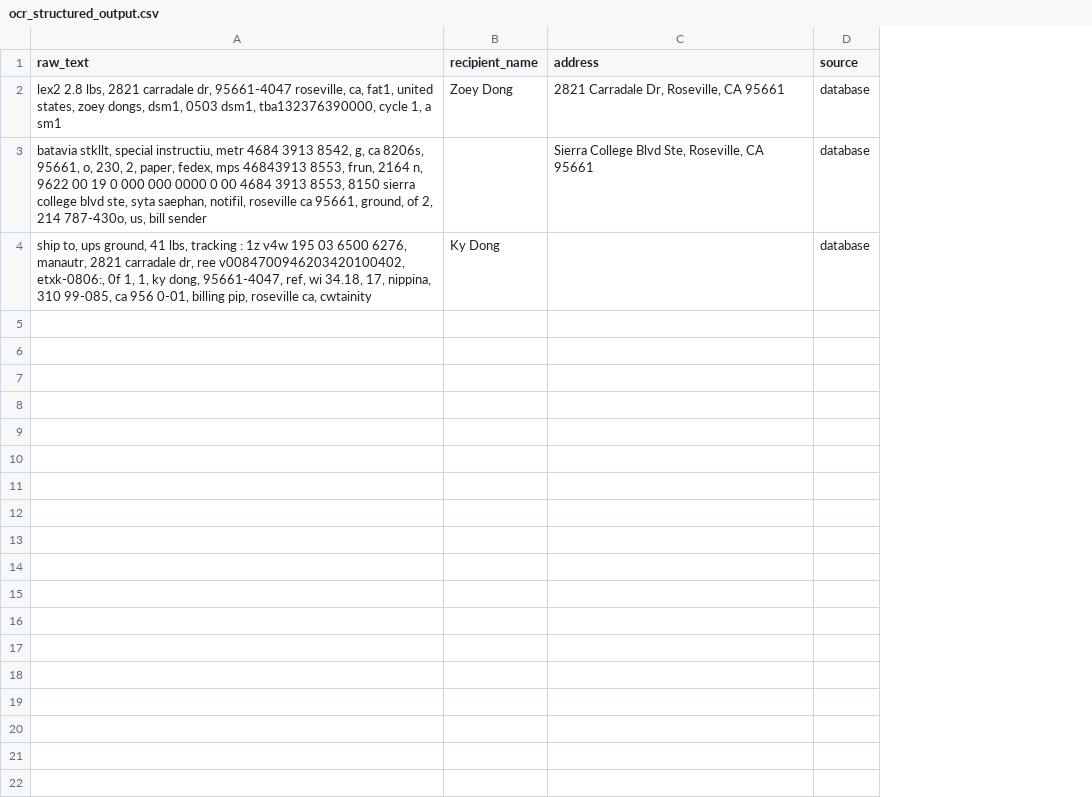
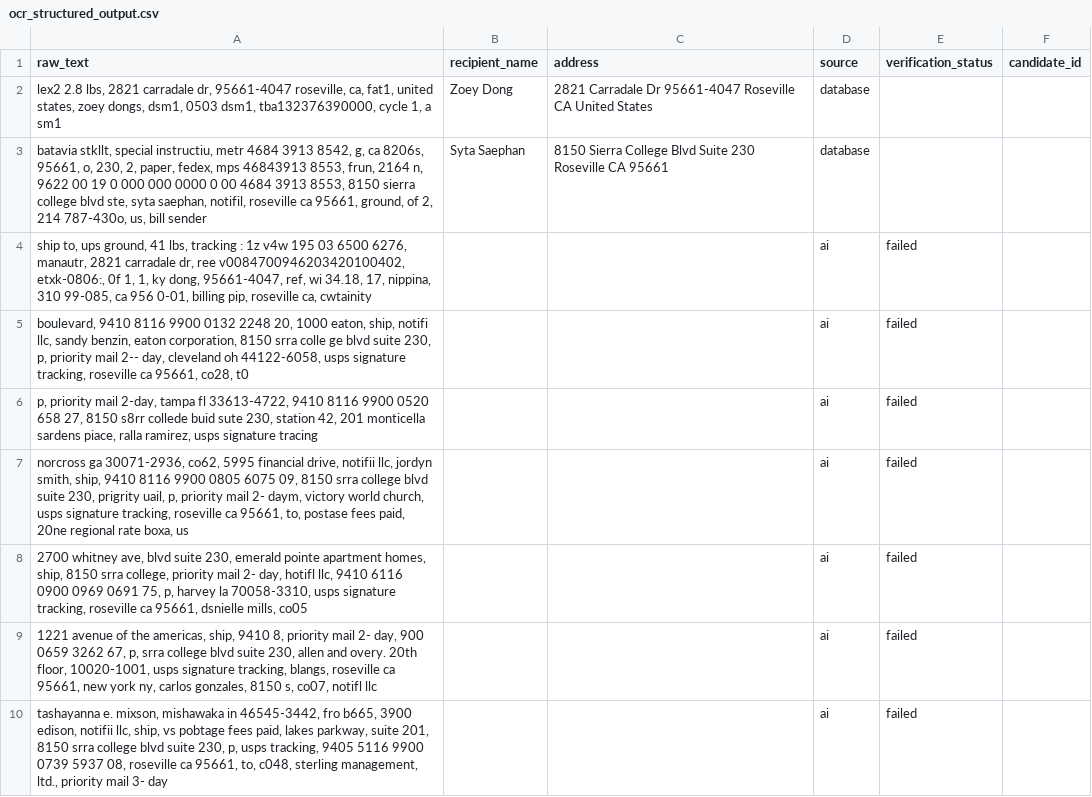
Before and after one commit to kowshikkalyanraj/phi3_db_match, a CSV file: ocr_structured_output.csv, drawn as a sheet; only a part is shown; the diff covers the shown part only; the diff names each change by its address in the sheet, - before the commit and + after, or states it on an @@ line.

```diff
--- a/ocr_structured_output.csv
+++ b/ocr_structured_output.csv
+column E (verification_status), row 4: failed
+column F (candidate_id), empty
-C2 (address): 2821 Carradale Dr, Roseville, CA 95661
+C2 (address): 2821 Carradale Dr 95661-4047 Roseville CA United States
-B3 (recipient_name): (empty)
+B3 (recipient_name): Syta Saephan
-C3 (address): Sierra College Blvd Ste, Roseville, CA 95661
+C3 (address): 8150 Sierra College Blvd Suite 230 Roseville CA 95661
-B4 (recipient_name): Ky Dong
+B4 (recipient_name): (empty)
-D4 (source): database
+D4 (source): ai
+row 5: boulevard, 9410 8116 9900 0132 2248 20, 1000 eaton, ship, notifi llc, sandy benzin, eaton corporation, 8150 srra colle ge blvd suite 230, p, priority mail 2-- day, cleveland oh 44122-6058, usps signature tracking, roseville ca 95661, co28, t0 |  |  | ai | failed
+row 6: p, priority mail 2-day, tampa fl 33613-4722, 9410 8116 9900 0520 658 27, 8150 s8rr collede buid sute 230, station 42, 201 monticella sardens piace, ralla ramirez, usps signature tracing |  |  | ai | failed
+row 7: norcross ga 30071-2936, co62, 5995 financial drive, notifii llc, jordyn smith, ship, 9410 8116 9900 0805 6075 09, 8150 srra college blvd suite 230, prigrity uail, p, priority mail 2- daym, victory world church, usps signature tracking, roseville ca 95661, to, postase fees paid, 20ne regional rate boxa, us |  |  | ai | failed
+row 8: 2700 whitney ave, blvd suite 230, emerald pointe apartment homes, ship, 8150 srra college, priority mail 2- day, hotifl llc, 9410 6116 0900 0969 0691 75, p, harvey la 70058-3310, usps signature tracking, roseville ca 95661, dsnielle mills, co05 |  |  | ai | failed
+row 9: 1221 avenue of the americas, ship, 9410 8, priority mail 2- day, 900 0659 3262 67, p, srra college blvd suite 230, allen and overy. 20th floor, 10020-1001, usps signature tracking, blangs, roseville ca 95661, new york ny, carlos gonzales, 8150 s, co07, notifl llc |  |  | ai | failed
+row 10: tashayanna e. mixson, mishawaka in 46545-3442, fro b665, 3900 edison, notifii llc, ship, vs pobtage fees paid, lakes parkway, suite 201, 8150 srra college blvd suite 230, p, usps tracking, 9405 5116 9900 0739 5937 08, roseville ca 95661, to, c048, sterling management, ltd., priority mail 3- day |  |  | ai | failed
```
Also changed, not shown: 9 added rows elsewhere in this file, ocr_raw_labels.csv, 6 other files.
